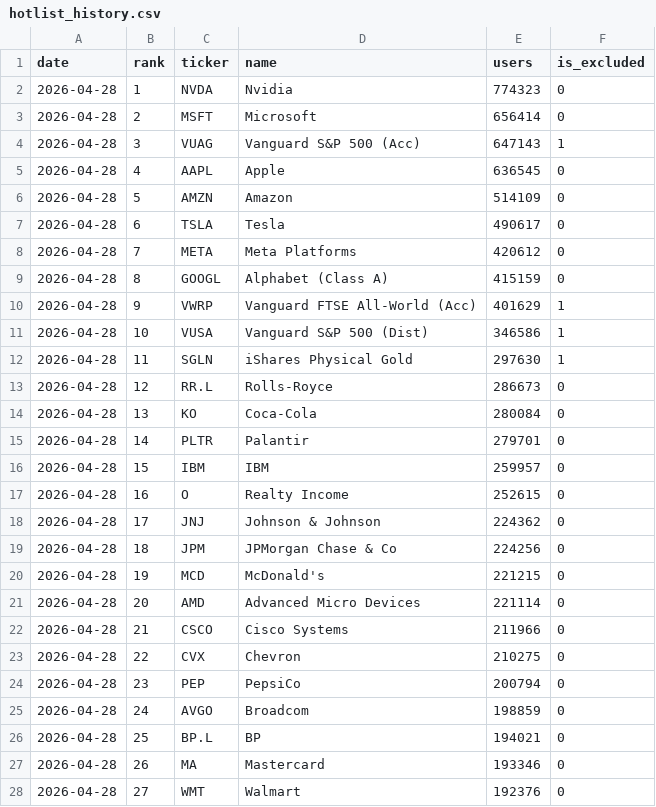
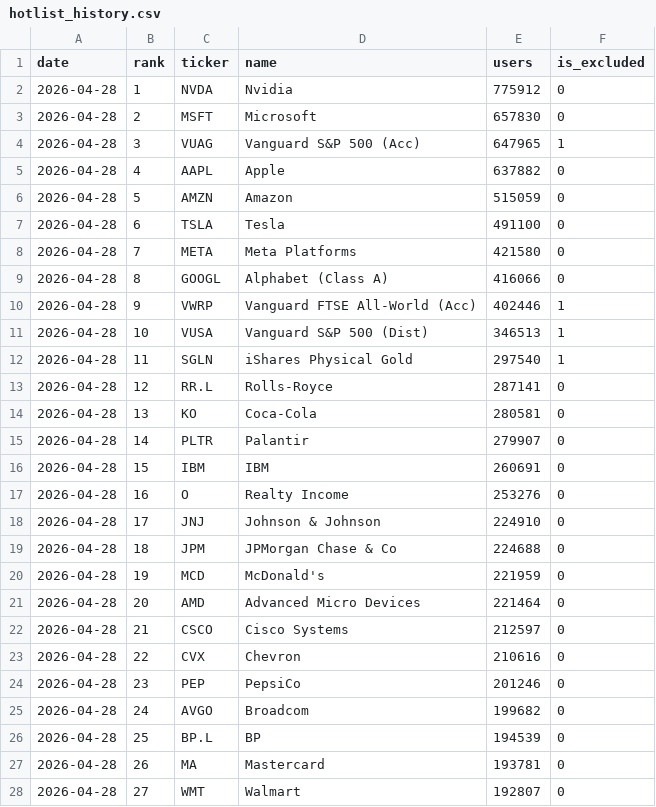
Before and after one commit to soylee22/hotlist-tracker, a CSV file: data/hotlist_history.csv, drawn as a sheet; only a part is shown; the diff covers the shown part only.

```diff
--- a/data/hotlist_history.csv
+++ b/data/hotlist_history.csv
@@ -1,28 +1,28 @@
 date,rank,ticker,name,users,is_excluded
-2026-04-28,1,NVDA,Nvidia,774323,0
-2026-04-28,2,MSFT,Microsoft,656414,0
-2026-04-28,3,VUAG,Vanguard S&P 500 (Acc),647143,1
-2026-04-28,4,AAPL,Apple,636545,0
-2026-04-28,5,AMZN,Amazon,514109,0
-2026-04-28,6,TSLA,Tesla,490617,0
-2026-04-28,7,META,Meta Platforms,420612,0
-2026-04-28,8,GOOGL,Alphabet (Class A),415159,0
-2026-04-28,9,VWRP,Vanguard FTSE All-World (Acc),401629,1
-2026-04-28,10,VUSA,Vanguard S&P 500 (Dist),346586,1
-2026-04-28,11,SGLN,iShares Physical Gold,297630,1
-2026-04-28,12,RR.L,Rolls-Royce,286673,0
-2026-04-28,13,KO,Coca-Cola,280084,0
-2026-04-28,14,PLTR,Palantir,279701,0
-2026-04-28,15,IBM,IBM,259957,0
-2026-04-28,16,O,Realty Income,252615,0
-2026-04-28,17,JNJ,Johnson & Johnson,224362,0
-2026-04-28,18,JPM,JPMorgan Chase & Co,224256,0
-2026-04-28,19,MCD,McDonald's,221215,0
-2026-04-28,20,AMD,Advanced Micro Devices,221114,0
-2026-04-28,21,CSCO,Cisco Systems,211966,0
-2026-04-28,22,CVX,Chevron,210275,0
-2026-04-28,23,PEP,PepsiCo,200794,0
-2026-04-28,24,AVGO,Broadcom,198859,0
-2026-04-28,25,BP.L,BP,194021,0
-2026-04-28,26,MA,Mastercard,193346,0
-2026-04-28,27,WMT,Walmart,192376,0
+2026-04-28,1,NVDA,Nvidia,775912,0
+2026-04-28,2,MSFT,Microsoft,657830,0
+2026-04-28,3,VUAG,Vanguard S&P 500 (Acc),647965,1
+2026-04-28,4,AAPL,Apple,637882,0
+2026-04-28,5,AMZN,Amazon,515059,0
+2026-04-28,6,TSLA,Tesla,491100,0
+2026-04-28,7,META,Meta Platforms,421580,0
+2026-04-28,8,GOOGL,Alphabet (Class A),416066,0
+2026-04-28,9,VWRP,Vanguard FTSE All-World (Acc),402446,1
+2026-04-28,10,VUSA,Vanguard S&P 500 (Dist),346513,1
+2026-04-28,11,SGLN,iShares Physical Gold,297540,1
+2026-04-28,12,RR.L,Rolls-Royce,287141,0
+2026-04-28,13,KO,Coca-Cola,280581,0
+2026-04-28,14,PLTR,Palantir,279907,0
+2026-04-28,15,IBM,IBM,260691,0
+2026-04-28,16,O,Realty Income,253276,0
+2026-04-28,17,JNJ,Johnson & Johnson,224910,0
+2026-04-28,18,JPM,JPMorgan Chase & Co,224688,0
+2026-04-28,19,MCD,McDonald's,221959,0
+2026-04-28,20,AMD,Advanced Micro Devices,221464,0
+2026-04-28,21,CSCO,Cisco Systems,212597,0
+2026-04-28,22,CVX,Chevron,210616,0
+2026-04-28,23,PEP,PepsiCo,201246,0
+2026-04-28,24,AVGO,Broadcom,199682,0
+2026-04-28,25,BP.L,BP,194539,0
+2026-04-28,26,MA,Mastercard,193781,0
+2026-04-28,27,WMT,Walmart,192807,0
```
Also changed, not shown: 3 edited cells elsewhere in this file, 2 other files.
